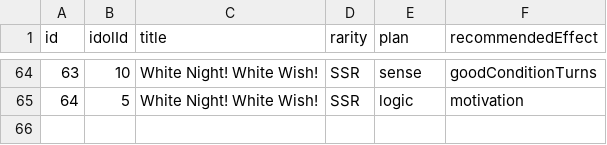
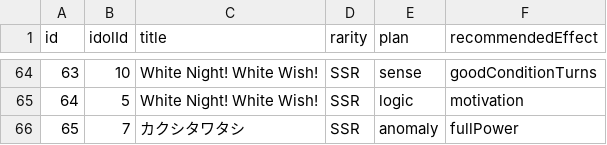
Before and after one commit to surisuririsu/gakumas-data, a CSV file: csv/p_idols.csv, drawn as a sheet; only a part is shown, gaps mark what is left out.

```diff
--- a/csv/p_idols.csv
+++ b/csv/p_idols.csv
@@ -65 +65,2 @@ id,idolId,title,rarity,plan,recommendedEffect
 64,5,White Night! White Wish!,SSR,logic,motivation
+65,7,カクシタワタシ,SSR,anomaly,fullPower
```
Also changed, not shown: csv/p_items.csv, csv/skill_cards.csv, 16 other files.
